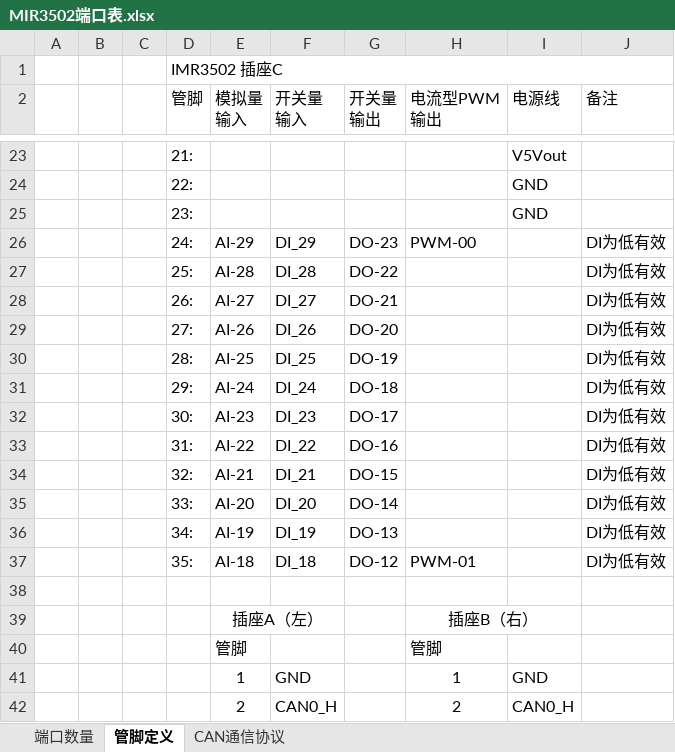
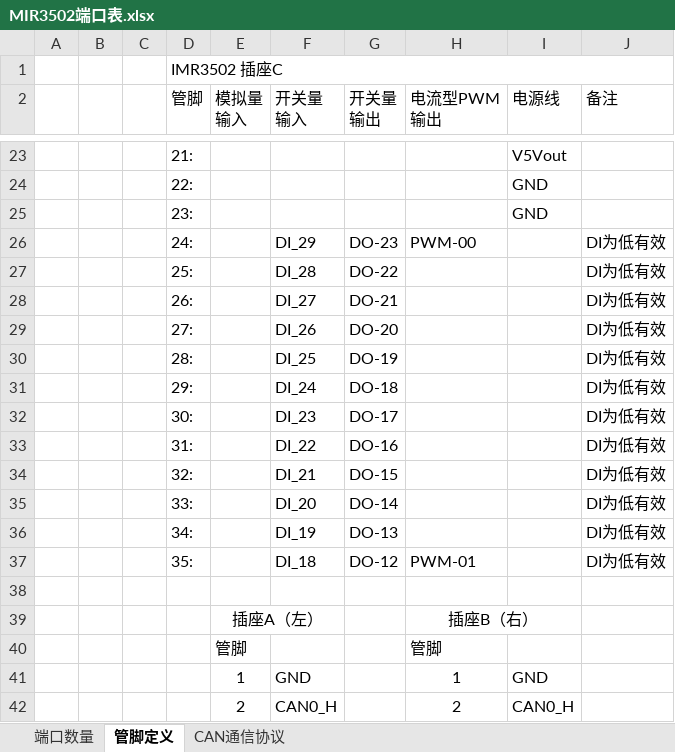
Before and after one commit to mic7001/ForUser, an Excel workbook: MIR3502/MIR3502端口表.xlsx, sheet 管脚定义, drawn as a sheet; only a part is shown, gaps mark what is left out; values as stored, in another font and other column widths than the file's, no borders; the diff covers the shown part only; the diff names each change by its address in the sheet, - before the commit and + after, or states it on an @@ line.

```diff
--- a/MIR3502/MIR3502端口表.xlsx (sheet 管脚定义)
+++ b/MIR3502/MIR3502端口表.xlsx (sheet 管脚定义)
-E26 (模拟量 输入): AI-29
+E26 (模拟量 输入): (empty)
-E27 (模拟量 输入): AI-28
+E27 (模拟量 输入): (empty)
-E28 (模拟量 输入): AI-27
+E28 (模拟量 输入): (empty)
-E29 (模拟量 输入): AI-26
+E29 (模拟量 输入): (empty)
-E30 (模拟量 输入): AI-25
+E30 (模拟量 输入): (empty)
-E31 (模拟量 输入): AI-24
+E31 (模拟量 输入): (empty)
-E32 (模拟量 输入): AI-23
+E32 (模拟量 输入): (empty)
-E33 (模拟量 输入): AI-22
+E33 (模拟量 输入): (empty)
-E34 (模拟量 输入): AI-21
+E34 (模拟量 输入): (empty)
-E35 (模拟量 输入): AI-20
+E35 (模拟量 输入): (empty)
-E36 (模拟量 输入): AI-19
+E36 (模拟量 输入): (empty)
-E37 (模拟量 输入): AI-18
+E37 (模拟量 输入): (empty)
```
Also changed, not shown: 12 edited cells elsewhere in this sheet, sheet 端口数量, formulas that keep their value, MIR3502/MIR3502-3506端口对比表.xlsx, MIR3502/MIR3506端口表.xlsx, 4 other files.
